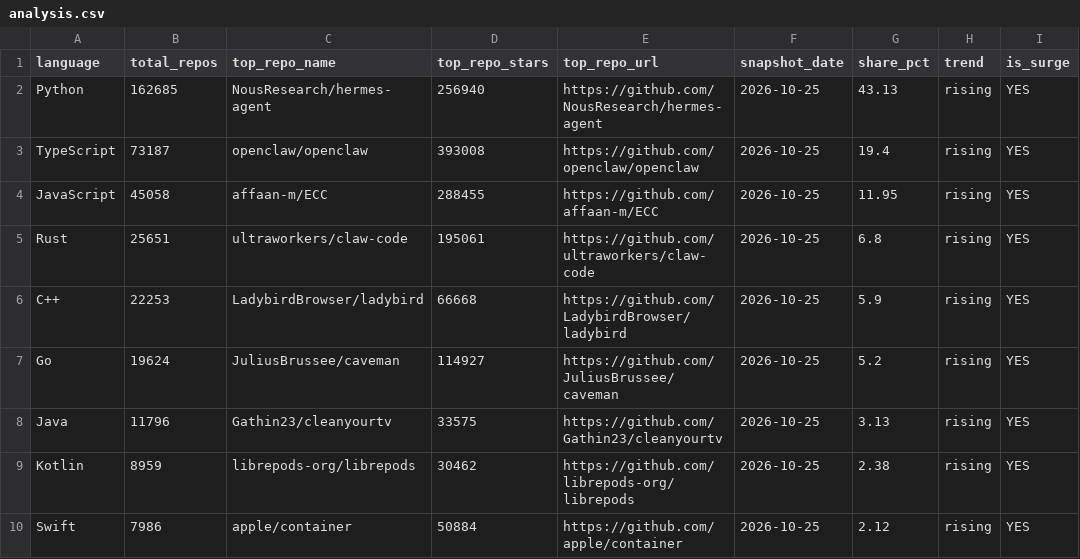
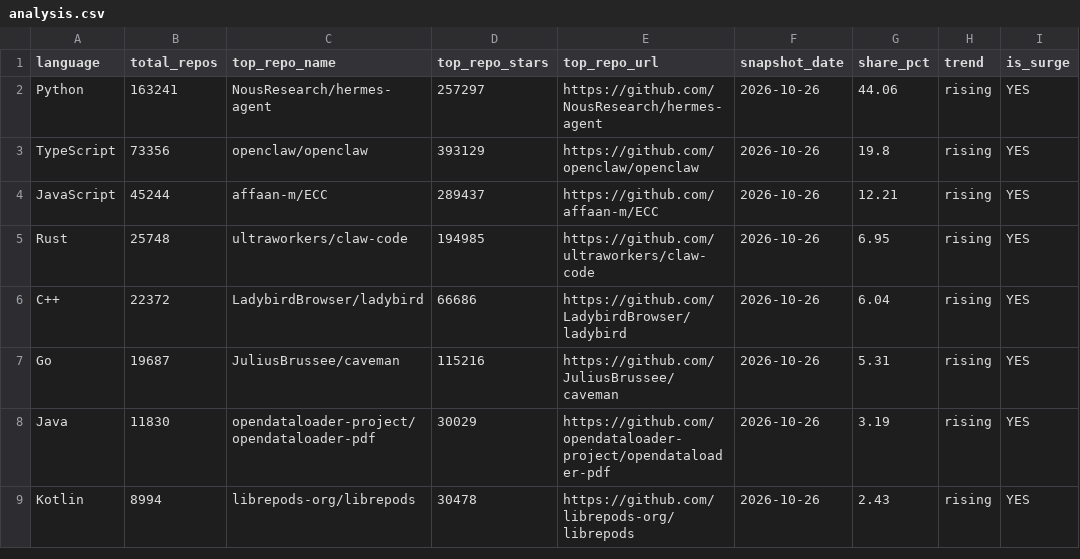
Before and after one commit to GhalaAlsulami/github-trends-observatory, a CSV file: data/analysis.csv, drawn as a sheet.

```diff
--- a/data/analysis.csv
+++ b/data/analysis.csv
@@ -1,10 +1,9 @@
 language,total_repos,top_repo_name,top_repo_stars,top_repo_url,snapshot_date,share_pct,trend,is_surge
-Python,162685,NousResearch/hermes-agent,256940,https://github.com/NousResearch/hermes-agent,2026-10-25,43.13,rising,YES
-TypeScript,73187,openclaw/openclaw,393008,https://github.com/openclaw/openclaw,2026-10-25,19.4,rising,YES
-JavaScript,45058,affaan-m/ECC,288455,https://github.com/affaan-m/ECC,2026-10-25,11.95,rising,YES
-Rust,25651,ultraworkers/claw-code,195061,https://github.com/ultraworkers/claw-code,2026-10-25,6.8,rising,YES
-C++,22253,LadybirdBrowser/ladybird,66668,https://github.com/LadybirdBrowser/ladybird,2026-10-25,5.9,rising,YES
-Go,19624,JuliusBrussee/caveman,114927,https://github.com/JuliusBrussee/caveman,2026-10-25,5.2,rising,YES
-Java,11796,Gathin23/cleanyourtv,33575,https://github.com/Gathin23/cleanyourtv,2026-10-25,3.13,rising,YES
-Kotlin,8959,librepods-org/librepods,30462,https://github.com/librepods-org/librepods,2026-10-25,2.38,rising,YES
-Swift,7986,apple/container,50884,https://github.com/apple/container,2026-10-25,2.12,rising,YES
+Python,163241,NousResearch/hermes-agent,257297,https://github.com/NousResearch/hermes-agent,2026-10-26,44.06,rising,YES
+TypeScript,73356,openclaw/openclaw,393129,https://github.com/openclaw/openclaw,2026-10-26,19.8,rising,YES
+JavaScript,45244,affaan-m/ECC,289437,https://github.com/affaan-m/ECC,2026-10-26,12.21,rising,YES
+Rust,25748,ultraworkers/claw-code,194985,https://github.com/ultraworkers/claw-code,2026-10-26,6.95,rising,YES
+C++,22372,LadybirdBrowser/ladybird,66686,https://github.com/LadybirdBrowser/ladybird,2026-10-26,6.04,rising,YES
+Go,19687,JuliusBrussee/caveman,115216,https://github.com/JuliusBrussee/caveman,2026-10-26,5.31,rising,YES
+Java,11830,opendataloader-project/opendataloader-pdf,30029,https://github.com/opendataloader-project/opendataloader-pdf,2026-10-26,3.19,rising,YES
+Kotlin,8994,librepods-org/librepods,30478,https://github.com/librepods-org/librepods,2026-10-26,2.43,rising,YES
```
Also changed, not shown: data/snapshots.csv.
